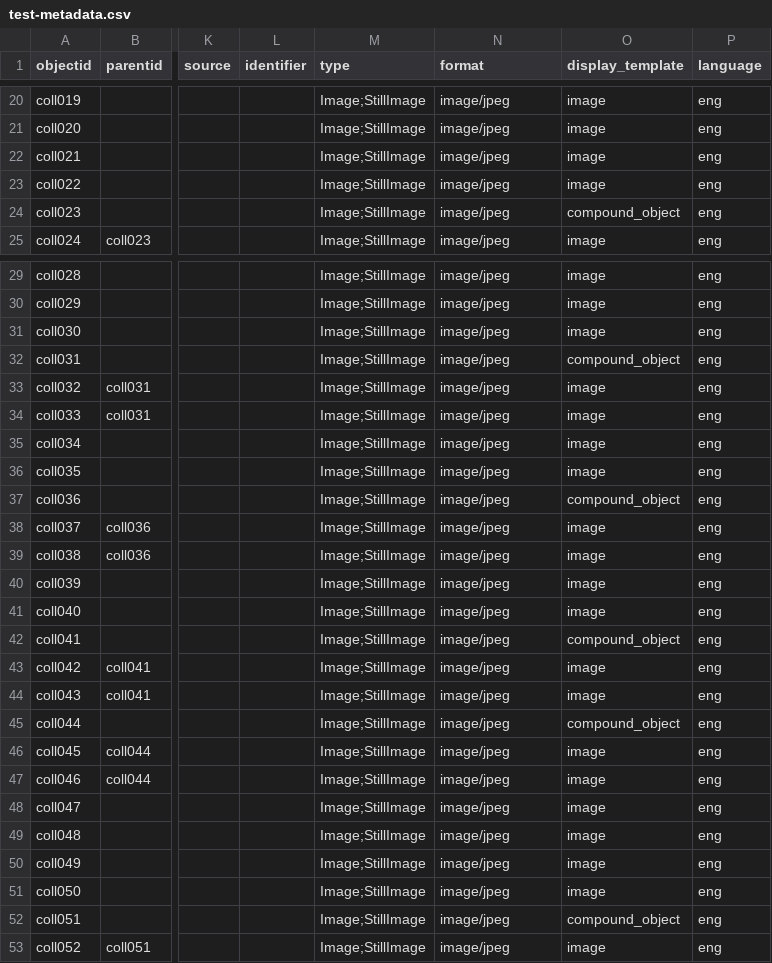
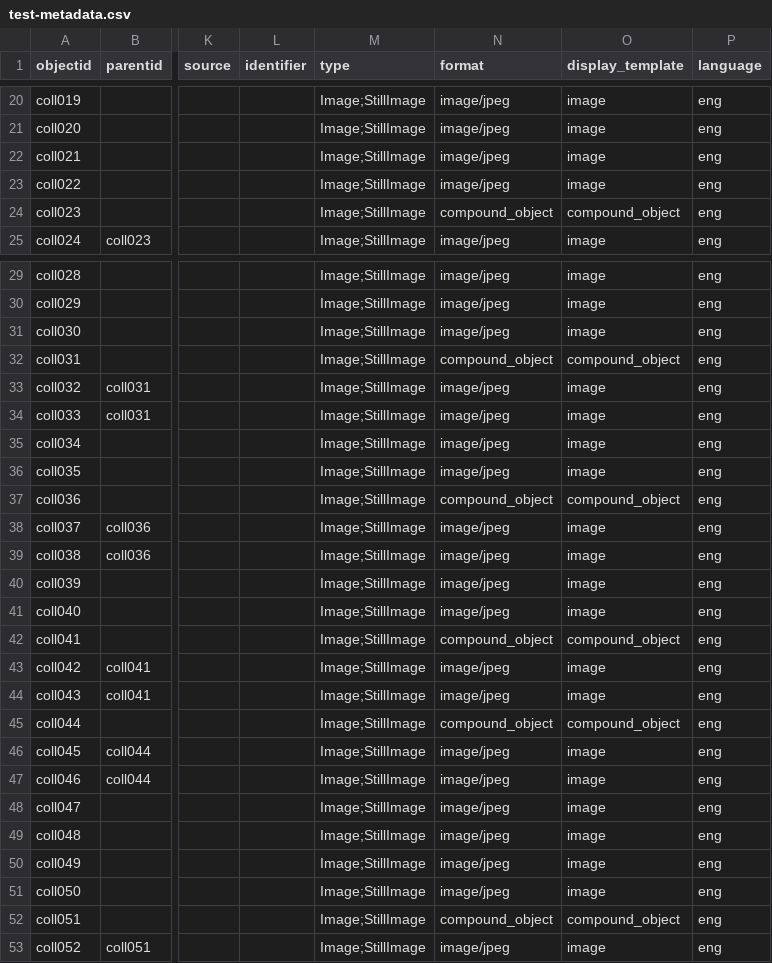
Before and after one commit to eobrandon99/collection-builder-test, a CSV file: _data/test-metadata.csv, drawn as a sheet; only a part is shown, gaps mark what is left out; the diff covers the shown part only; the diff names each change by its address in the sheet, - before the commit and + after, or states it on an @@ line.

```diff
--- a/_data/test-metadata.csv
+++ b/_data/test-metadata.csv
-N24 (format): image/jpeg
+N24 (format): compound_object
-N32 (format): image/jpeg
+N32 (format): compound_object
-N37 (format): image/jpeg
+N37 (format): compound_object
-N42 (format): image/jpeg
+N42 (format): compound_object
-N45 (format): image/jpeg
+N45 (format): compound_object
-N52 (format): image/jpeg
+N52 (format): compound_object
```
Also changed, not shown: 7 edited cells elsewhere in this file, 1 other file.
